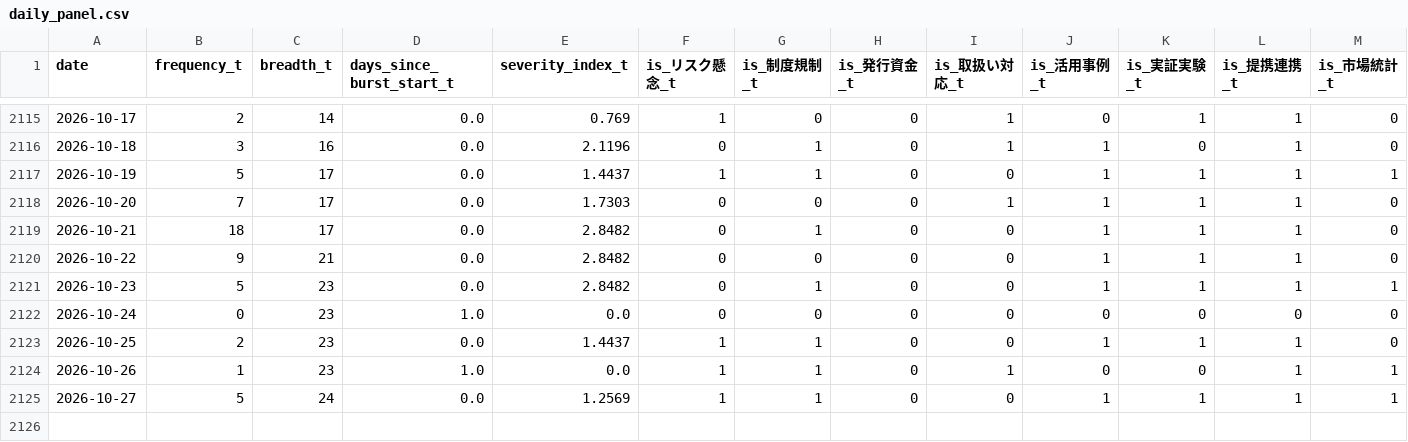
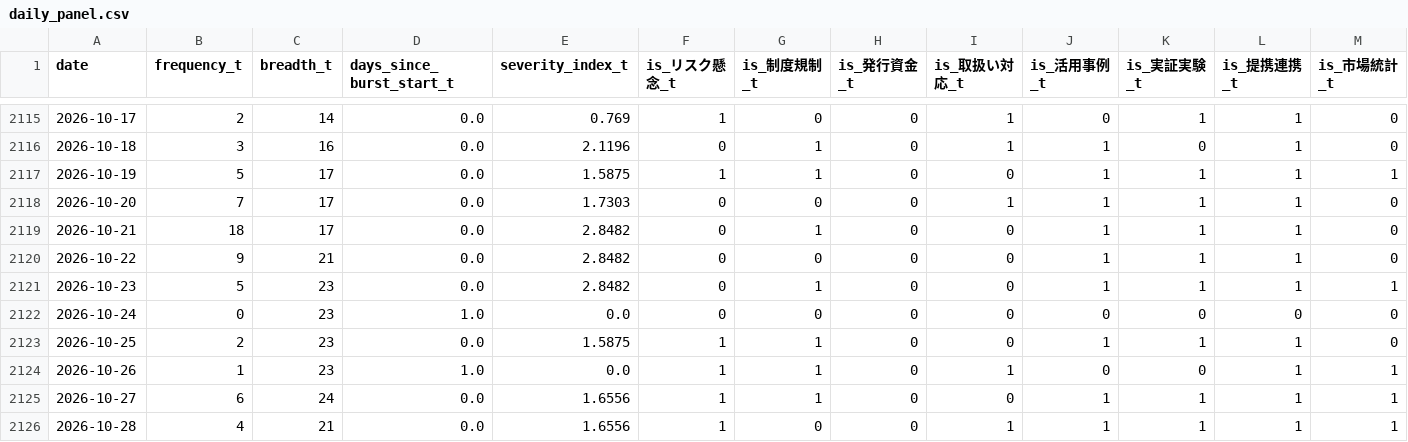
Before and after one commit to matsuno04/jpyc-news-v2, a CSV file: data/daily_panel.csv, drawn as a sheet; only a part is shown, gaps mark what is left out; rows hold the shown columns only; the diff names each change by its address in the sheet, - before the commit and + after, or states it on an @@ line.

```diff
--- a/data/daily_panel.csv
+++ b/data/daily_panel.csv
-E2117 (severity_index_t): 1.4437
+E2117 (severity_index_t): 1.5875
-E2123 (severity_index_t): 1.4437
+E2123 (severity_index_t): 1.5875
-B2125 (frequency_t): 5
+B2125 (frequency_t): 6
-E2125 (severity_index_t): 1.2569
+E2125 (severity_index_t): 1.6556
+row 2126: 2026-10-28 | 4 | 21 | 0.0 | 1.6556 | 1 | 0 | 0 | 1 | 1 | 1 | 1 | 1
```
Also changed, not shown: data/event_summary.csv, 2 other files.
